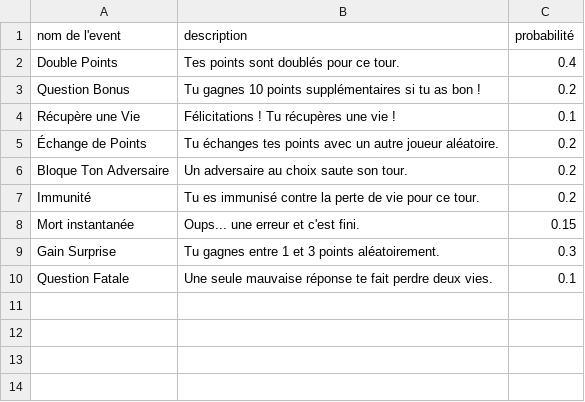
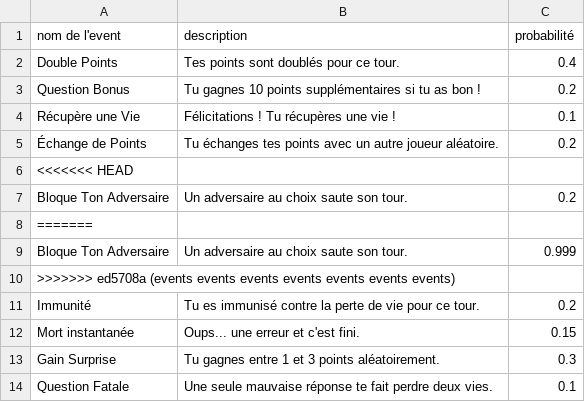
Before and after one commit to nys-Fleinz/qui-veut-gagner-des-bonbons, a CSV file: events.csv, drawn as a sheet.

Commit message:
events events events events events events events jpp

```diff
--- a/events.csv
+++ b/events.csv
@@ -5,3 +5,7 @@ Récupère une Vie,Félicitations ! Tu récupères une vie !,0.1
 Échange de Points,Tu échanges tes points avec un autre joueur aléatoire.,0.2
+<<<<<<< HEAD
 Bloque Ton Adversaire,Un adversaire au choix saute son tour.,0.2
+=======
+Bloque Ton Adversaire,Un adversaire au choix saute son tour.,0.999
+>>>>>>> ed5708a (events events events events events events events)
 Immunité,Tu es immunisé contre la perte de vie pour ce tour.,0.2
```
Also changed, not shown: 1 other file.
